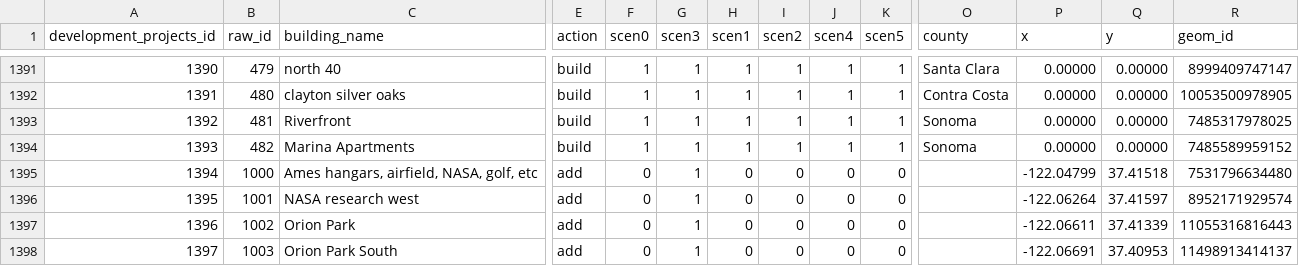
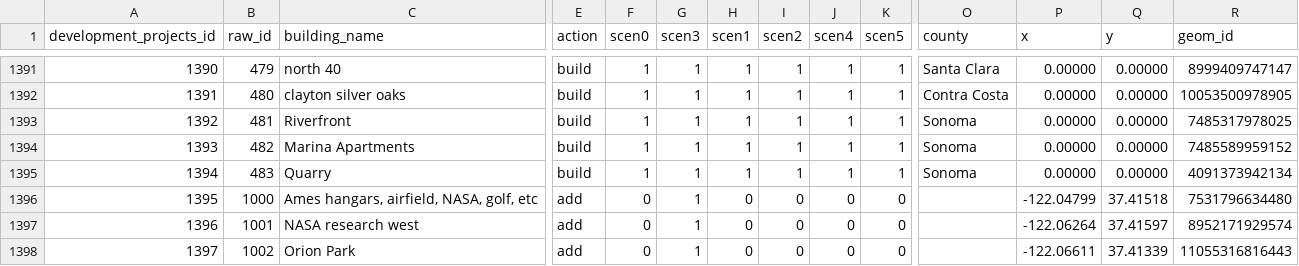
Before and after one commit to UDST/bayarea_urbansim, a CSV file: data/development_projects.csv, drawn as a sheet; only a part is shown, gaps mark what is left out; the shorter side is filled out with more unchanged rows; addresses are those after the commit; rows hold the shown columns only; the diff names each change by its address in the sheet, - before the commit and + after, or states it on an @@ line.

Commit message:
switch devproj

```diff
--- a/data/development_projects.csv
+++ b/data/development_projects.csv
+row 1395: 1394 | 483 | Quarry | build | 1 | 1 | 1 | 1 | 1 | 1 | Sonoma | 0.00000 | 0.00000 | 4091373942134
@@ column A (development_projects_id) renumbered from row 1396 down @@
```
